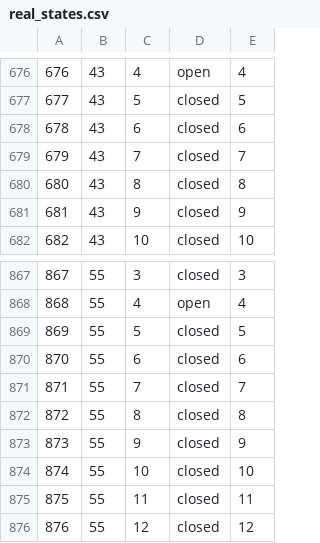
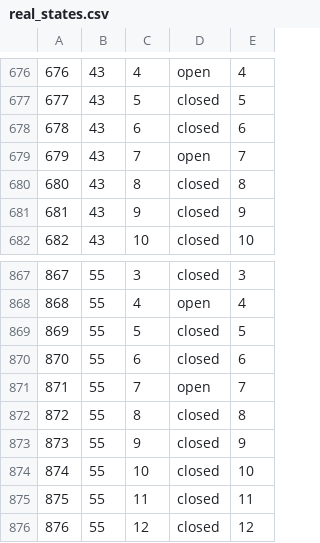
Before and after one commit to james-barnard/nitrobrew, a CSV file: data/real_states.csv, drawn as a sheet; only a part is shown, gaps mark what is left out.

```diff
--- a/data/real_states.csv
+++ b/data/real_states.csv
@@ -678,3 +678,3 @@
 678,43,6,closed,6
-679,43,7,closed,7
+679,43,7,open,7
 680,43,8,closed,8
@@ -870,3 +870,3 @@
 870,55,6,closed,6
-871,55,7,closed,7
+871,55,7,open,7
 872,55,8,closed,8
```
Also changed, not shown: data/real_steps.csv, 1 other file.
